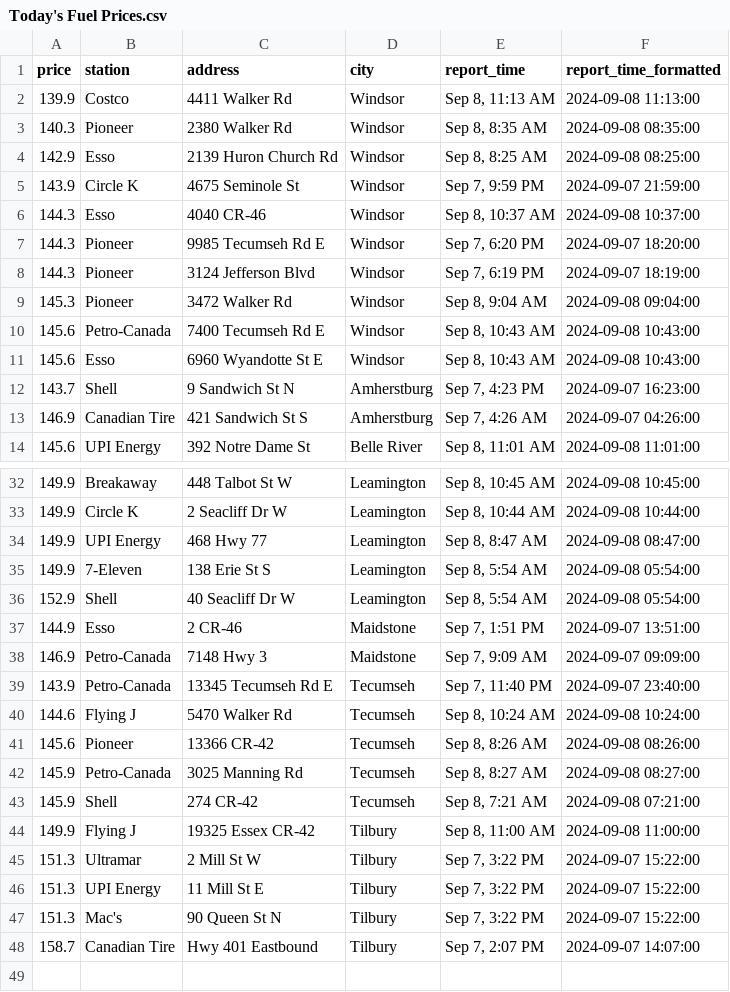
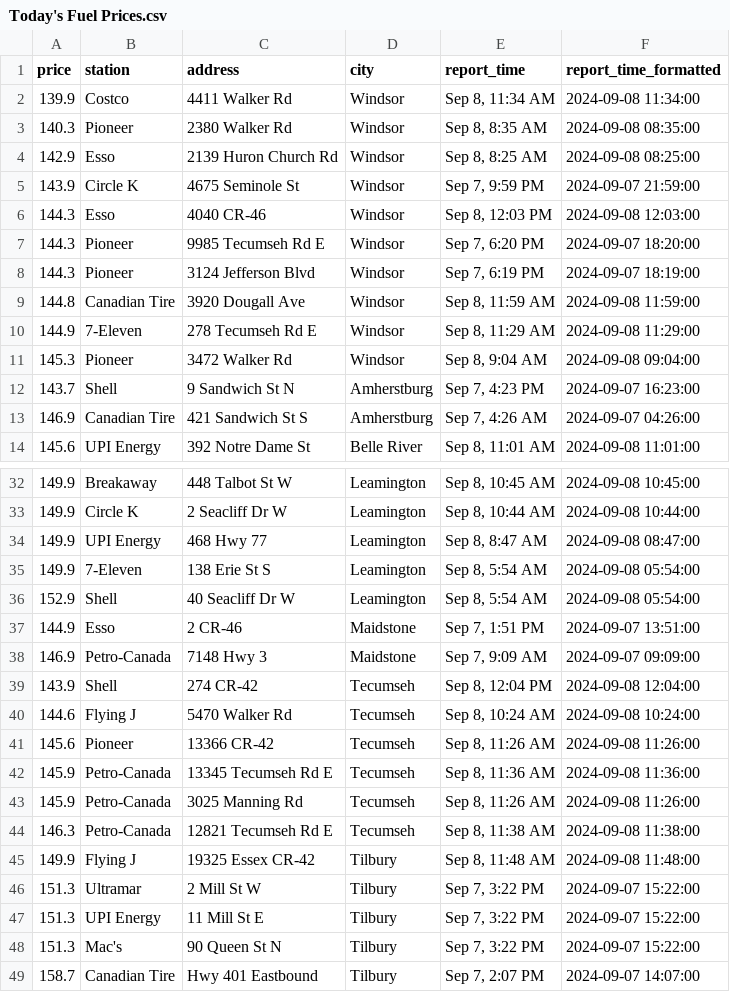
Before and after one commit to shithi30/Gas_Price_QA_CICD_GreatExpect., a CSV file: Today's Fuel Prices.csv, drawn as a sheet; only a part is shown, gaps mark what is left out; the diff covers the shown part only.

Commit message:
Updated from workflow

```diff
--- a/Today's Fuel Prices.csv
+++ b/Today's Fuel Prices.csv
@@ -1,3 +1,3 @@
 price,station,address,city,report_time,report_time_formatted
-139.9,Costco,4411 Walker Rd,Windsor,"Sep 8, 11:13 AM",2024-09-08 11:13:00
+139.9,Costco,4411 Walker Rd,Windsor,"Sep 8, 11:34 AM",2024-09-08 11:34:00
 140.3,Pioneer,2380 Walker Rd,Windsor,"Sep 8, 8:35 AM",2024-09-08 08:35:00
@@ -5,8 +5,8 @@ price,station,address,city,report_time,report_time_formatted
 143.9,Circle K,4675 Seminole St,Windsor,"Sep 7, 9:59 PM",2024-09-07 21:59:00
-144.3,Esso,4040 CR-46,Windsor,"Sep 8, 10:37 AM",2024-09-08 10:37:00
+144.3,Esso,4040 CR-46,Windsor,"Sep 8, 12:03 PM",2024-09-08 12:03:00
 144.3,Pioneer,9985 Tecumseh Rd E,Windsor,"Sep 7, 6:20 PM",2024-09-07 18:20:00
 144.3,Pioneer,3124 Jefferson Blvd,Windsor,"Sep 7, 6:19 PM",2024-09-07 18:19:00
+144.8,Canadian Tire,3920 Dougall Ave,Windsor,"Sep 8, 11:59 AM",2024-09-08 11:59:00
+144.9,7-Eleven,278 Tecumseh Rd E,Windsor,"Sep 8, 11:29 AM",2024-09-08 11:29:00
 145.3,Pioneer,3472 Walker Rd,Windsor,"Sep 8, 9:04 AM",2024-09-08 09:04:00
-145.6,Petro-Canada,7400 Tecumseh Rd E,Windsor,"Sep 8, 10:43 AM",2024-09-08 10:43:00
-145.6,Esso,6960 Wyandotte St E,Windsor,"Sep 8, 10:43 AM",2024-09-08 10:43:00
 143.7,Shell,9 Sandwich St N,Amherstburg,"Sep 7, 4:23 PM",2024-09-07 16:23:00
@@ -38,8 +38,9 @@ price,station,address,city,report_time,report_time_formatted
 146.9,Petro-Canada,7148 Hwy 3,Maidstone,"Sep 7, 9:09 AM",2024-09-07 09:09:00
-143.9,Petro-Canada,13345 Tecumseh Rd E,Tecumseh,"Sep 7, 11:40 PM",2024-09-07 23:40:00
+143.9,Shell,274 CR-42,Tecumseh,"Sep 8, 12:04 PM",2024-09-08 12:04:00
 144.6,Flying J,5470 Walker Rd,Tecumseh,"Sep 8, 10:24 AM",2024-09-08 10:24:00
-145.6,Pioneer,13366 CR-42,Tecumseh,"Sep 8, 8:26 AM",2024-09-08 08:26:00
-145.9,Petro-Canada,3025 Manning Rd,Tecumseh,"Sep 8, 8:27 AM",2024-09-08 08:27:00
-145.9,Shell,274 CR-42,Tecumseh,"Sep 8, 7:21 AM",2024-09-08 07:21:00
-149.9,Flying J,19325 Essex CR-42,Tilbury,"Sep 8, 11:00 AM",2024-09-08 11:00:00
+145.6,Pioneer,13366 CR-42,Tecumseh,"Sep 8, 11:26 AM",2024-09-08 11:26:00
+145.9,Petro-Canada,13345 Tecumseh Rd E,Tecumseh,"Sep 8, 11:36 AM",2024-09-08 11:36:00
+145.9,Petro-Canada,3025 Manning Rd,Tecumseh,"Sep 8, 11:26 AM",2024-09-08 11:26:00
+146.3,Petro-Canada,12821 Tecumseh Rd E,Tecumseh,"Sep 8, 11:38 AM",2024-09-08 11:38:00
+149.9,Flying J,19325 Essex CR-42,Tilbury,"Sep 8, 11:48 AM",2024-09-08 11:48:00
 151.3,Ultramar,2 Mill St W,Tilbury,"Sep 7, 3:22 PM",2024-09-07 15:22:00
```
Also changed, not shown: 2 added rows, 2 removed rows and 2 edited cells elsewhere in this file.
